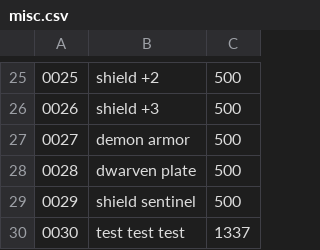
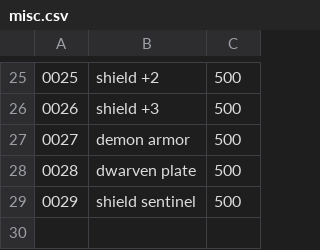
Before and after one commit to Martin8520/Python_Projects, a CSV file: Small_Projects/dnd_price_check/misc.csv, drawn as a sheet; only a part is shown, gaps mark what is left out.

```diff
--- a/Small_Projects/dnd_price_check/misc.csv
+++ b/Small_Projects/dnd_price_check/misc.csv
@@ -29,2 +29 @@
 0029,shield sentinel,500
-0030,test test test,1337
```
Also changed, not shown: Small_Projects/dnd_price_check/armors.csv, 1 other file.
